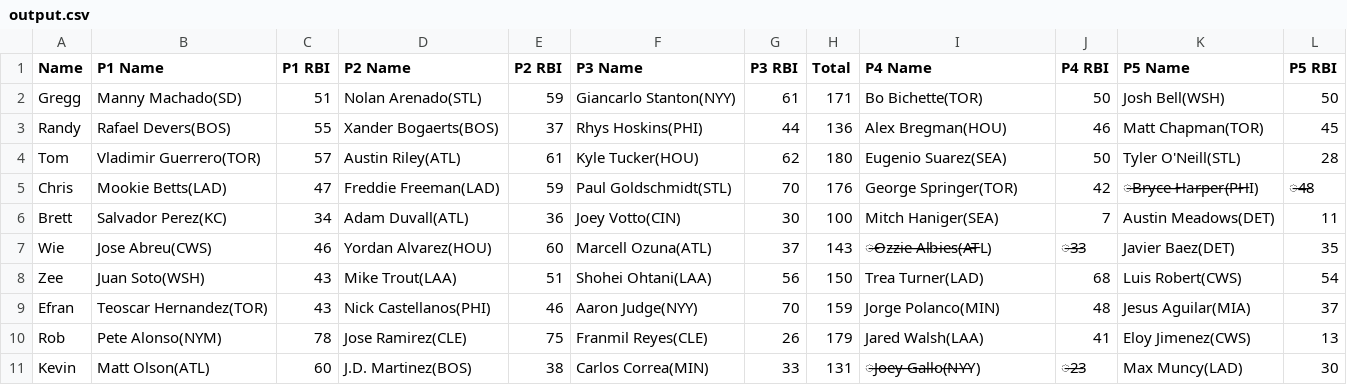
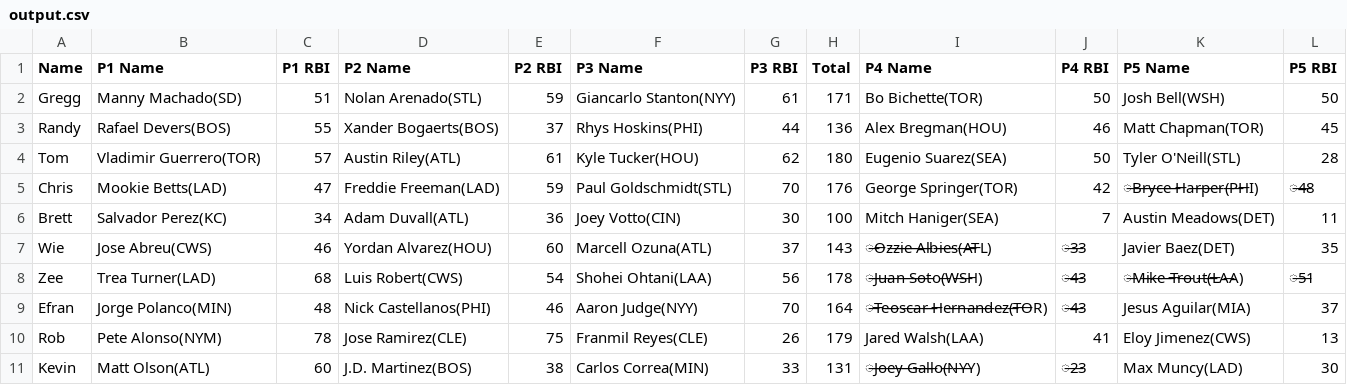
Before and after one commit to ocont/baseball, a CSV file: reports/output.csv, drawn as a sheet.

```diff
--- a/reports/output.csv
+++ b/reports/output.csv
@@ -7,4 +7,4 @@ Brett,Salvador Perez(KC),34,Adam Duvall(ATL),36,Joey Votto(CIN),30,100,Mitch Han
 Wie,Jose Abreu(CWS),46,Yordan Alvarez(HOU),60,Marcell Ozuna(ATL),37,143,̶O̶z̶z̶i̶e̶ ̶A̶l̶b̶i̶e̶s(̶A̶T̶L),̶3̶3,Javier Baez(DET),35
-Zee,Juan Soto(WSH),43,Mike Trout(LAA),51,Shohei Ohtani(LAA),56,150,Trea Turner(LAD),68,Luis Robert(CWS),54
-Efran,Teoscar Hernandez(TOR),43,Nick Castellanos(PHI),46,Aaron Judge(NYY),70,159,Jorge Polanco(MIN),48,Jesus Aguilar(MIA),37
+Zee,Trea Turner(LAD),68,Luis Robert(CWS),54,Shohei Ohtani(LAA),56,178,̶J̶u̶a̶n̶ ̶S̶o̶t̶o(̶W̶S̶H),̶4̶3,̶M̶i̶k̶e̶ ̶T̶r̶o̶u̶t(̶L̶A̶A),̶5̶1
+Efran,Jorge Polanco(MIN),48,Nick Castellanos(PHI),46,Aaron Judge(NYY),70,164,̶T̶e̶o̶s̶c̶a̶r̶ ̶H̶e̶r̶n̶a̶n̶d̶e̶z(̶T̶O̶R),̶4̶3,Jesus Aguilar(MIA),37
 Rob,Pete Alonso(NYM),78,Jose Ramirez(CLE),75,Franmil Reyes(CLE),26,179,Jared Walsh(LAA),41,Eloy Jimenez(CWS),13
```
Also changed, not shown: 2 other files.
